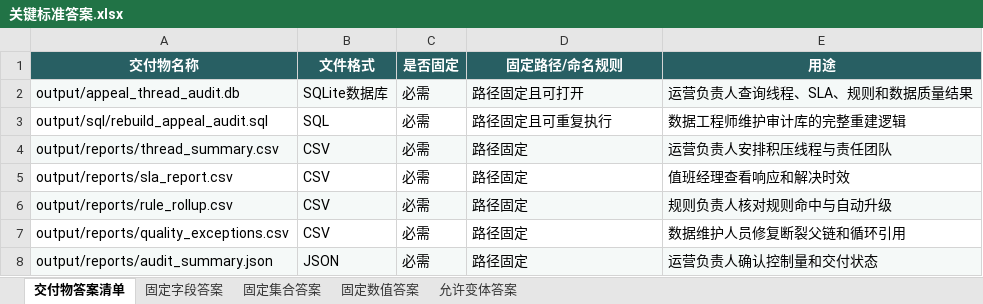
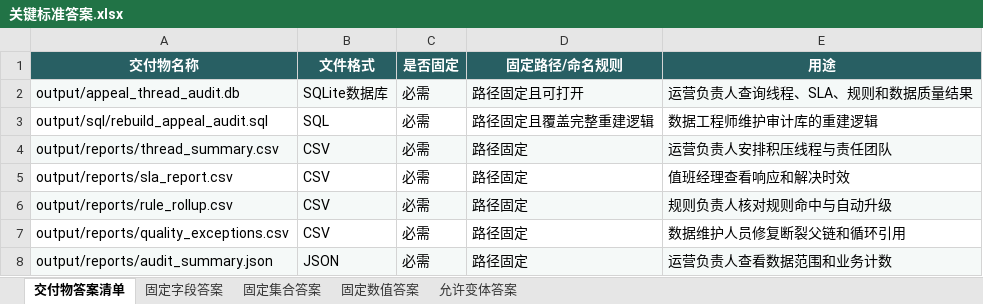
Before and after one commit to CLK123654/ale-q10044-windows-repro, an Excel workbook: artifacts/关键标准答案.xlsx, sheet 交付物答案清单, drawn as a sheet; values as stored, in another font and other column widths than the file's, no borders; the diff names each change by its address in the sheet, - before the commit and + after, or states it on an @@ line.

```diff
--- a/artifacts/关键标准答案.xlsx (sheet 交付物答案清单)
+++ b/artifacts/关键标准答案.xlsx (sheet 交付物答案清单)
-D3 (固定路径/命名规则): 路径固定且可重复执行
+D3 (固定路径/命名规则): 路径固定且覆盖完整重建逻辑
-E3 (用途): 数据工程师维护审计库的完整重建逻辑
+E3 (用途): 数据工程师维护审计库的重建逻辑
-E8 (用途): 运营负责人确认控制量和交付状态
+E8 (用途): 运营负责人查看数据范围和业务计数
```
Also changed, not shown: sheet 固定字段答案, sheet 固定集合答案, sheet 允许变体答案, artifacts/任务规格转化.xlsx, 14 other files.
